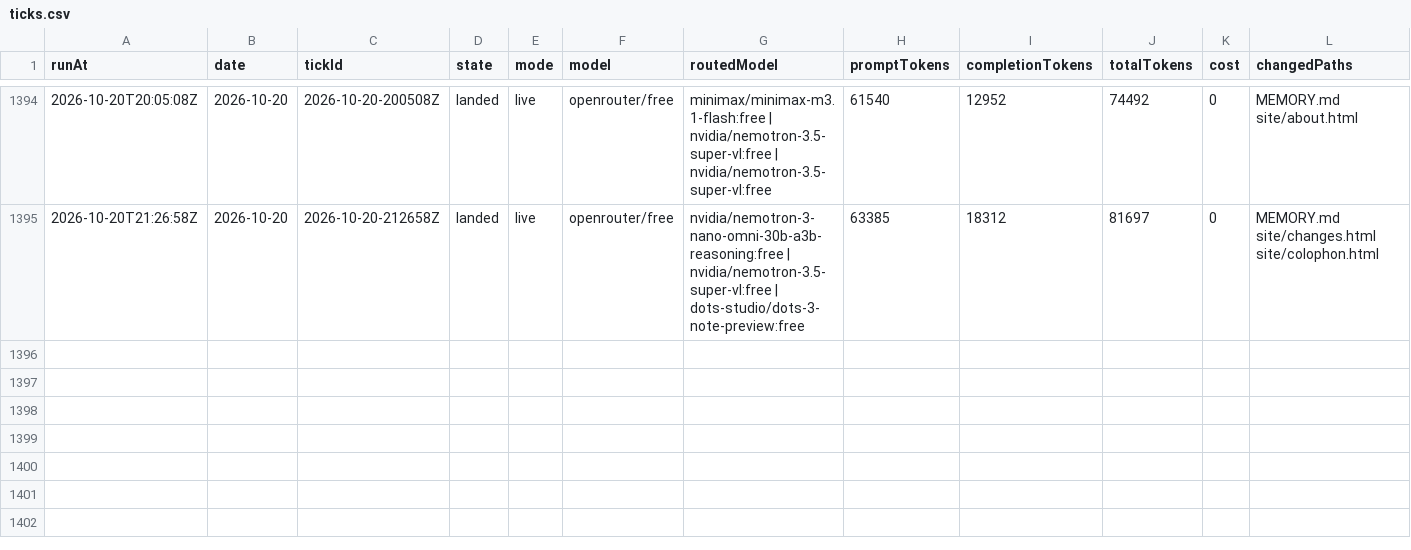
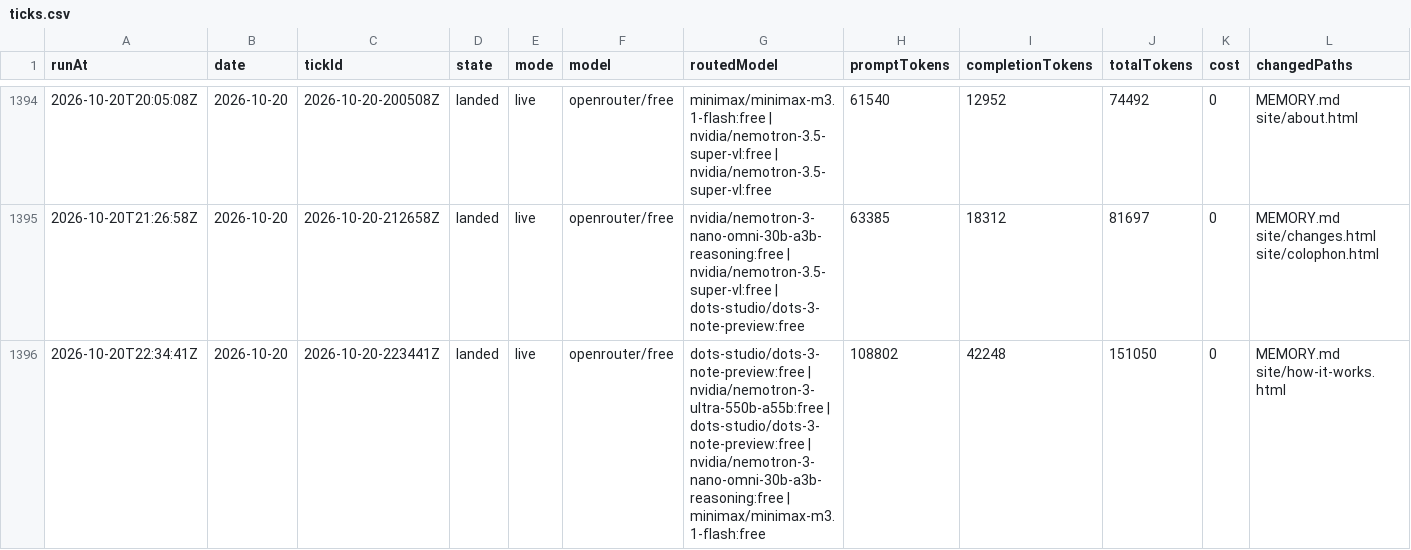
Before and after one commit to s04/momento, a CSV file: data/gold/ticks.csv, drawn as a sheet; only a part is shown, gaps mark what is left out; rows hold the shown columns only; the diff names each change by its address in the sheet, - before the commit and + after, or states it on an @@ line.

```diff
--- a/data/gold/ticks.csv
+++ b/data/gold/ticks.csv
+row 1396: 2026-10-20T22:34:41Z | 2026-10-20 | 2026-10-20-223441Z | landed | live | openrouter/free | dots-studio/dots-3-note-preview:free | nvidia/nemotron-3-ultra-550b-a55b:free | dots-studio/dots-3-note-preview:free | nvidia/nemotron-3-nano-omni-30b-a3b-reasoning:free | minimax/minimax-m3.1-flash:free | 108802 | 42248 | 151050 | 0 | MEMORY.md site/how-it-works.html
```
Also changed, not shown: 8 other files.
